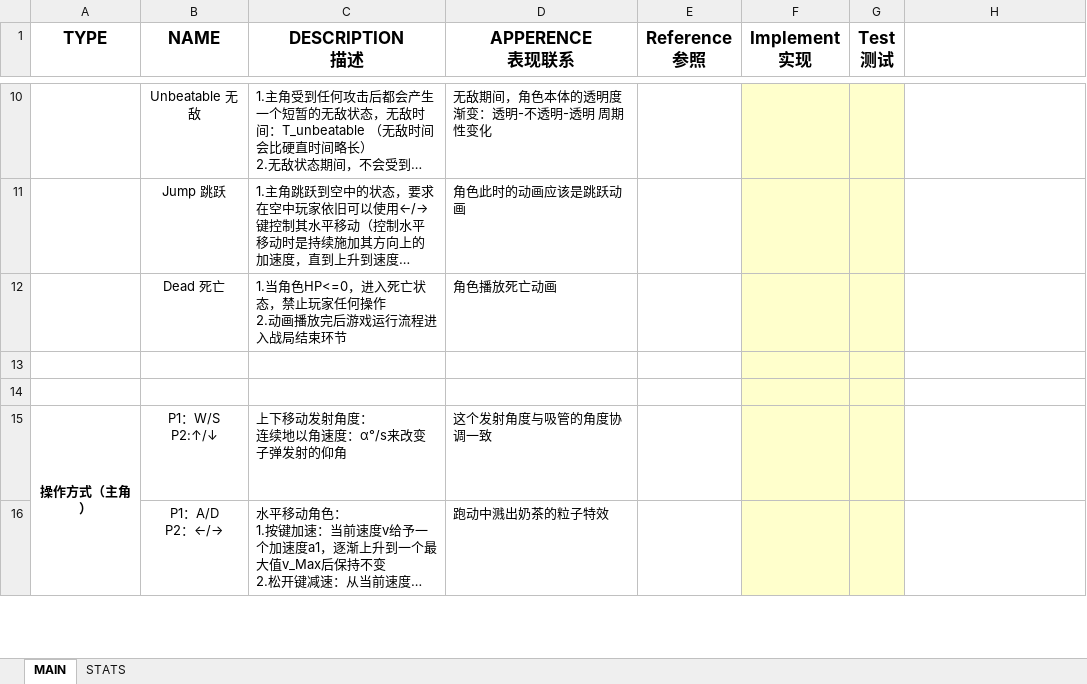
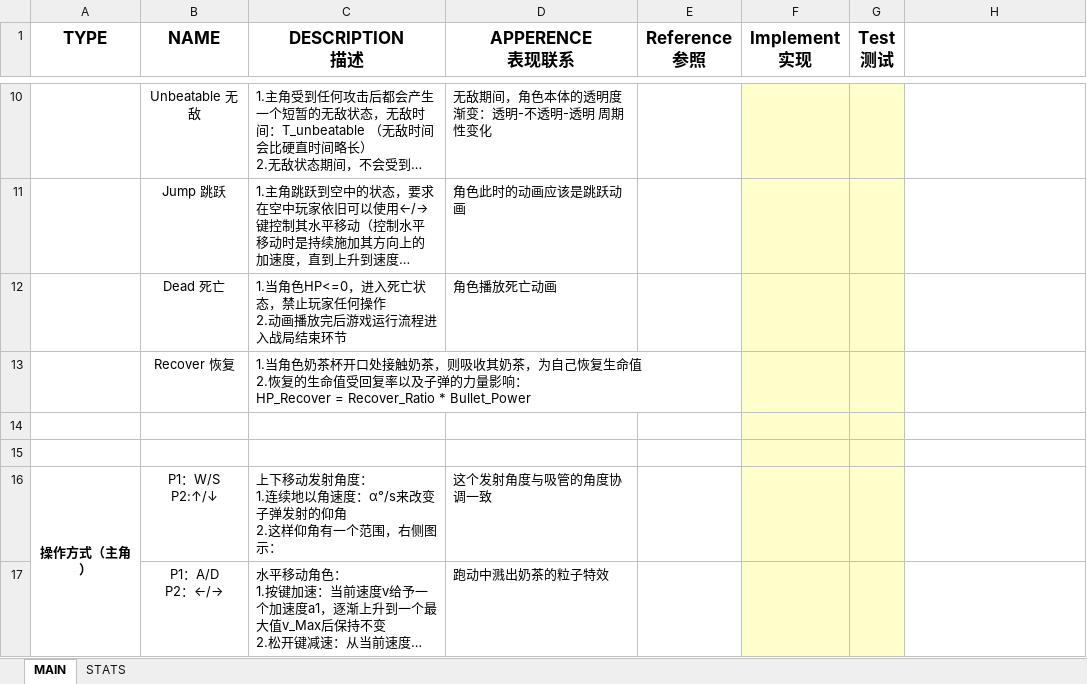
Before and after one commit to ZxpXuan/Perfect-world-game-jam-2018, an Excel workbook: 1document/功能需求表.xlsx, sheet MAIN, drawn as a sheet; only a part is shown, gaps mark what is left out; long unchanged cells end in …; values as stored, in another font and other column widths than the file's, no borders; charts and pictures not drawn; addresses are those after the commit; ↵ is a line break in a cell; the diff covers the shown part only; the diff names each change by its address in the sheet, - before the commit and + after, or states it on an @@ line.

Commit message:
功能需求 v1.4

```diff
--- a/1document/功能需求表.xlsx (sheet MAIN)
+++ b/1document/功能需求表.xlsx (sheet MAIN)
+row 13:  | Recover 恢复 | 1.当角色奶茶杯开口处接触奶茶，则吸收其奶茶，为自己恢复生命值 ↵ 2.恢复的生命值受回复率以及子弹的力量影响： ↵ HP_Recover = Recover_Ratio * Bullet_Power
-C16 (DESCRIPTION 描述): 上下移动发射角度： ↵ 连续地以角速度：α°/s来改变子弹发射的仰角
+C16 (DESCRIPTION 描述): 上下移动发射角度： ↵ 1.连续地以角速度：α°/s来改变子弹发射的仰角 ↵ 2.这样仰角有一个范围，右侧图示：
```
Also changed, not shown: 2 edited cells elsewhere in this sheet, charts or pictures.
